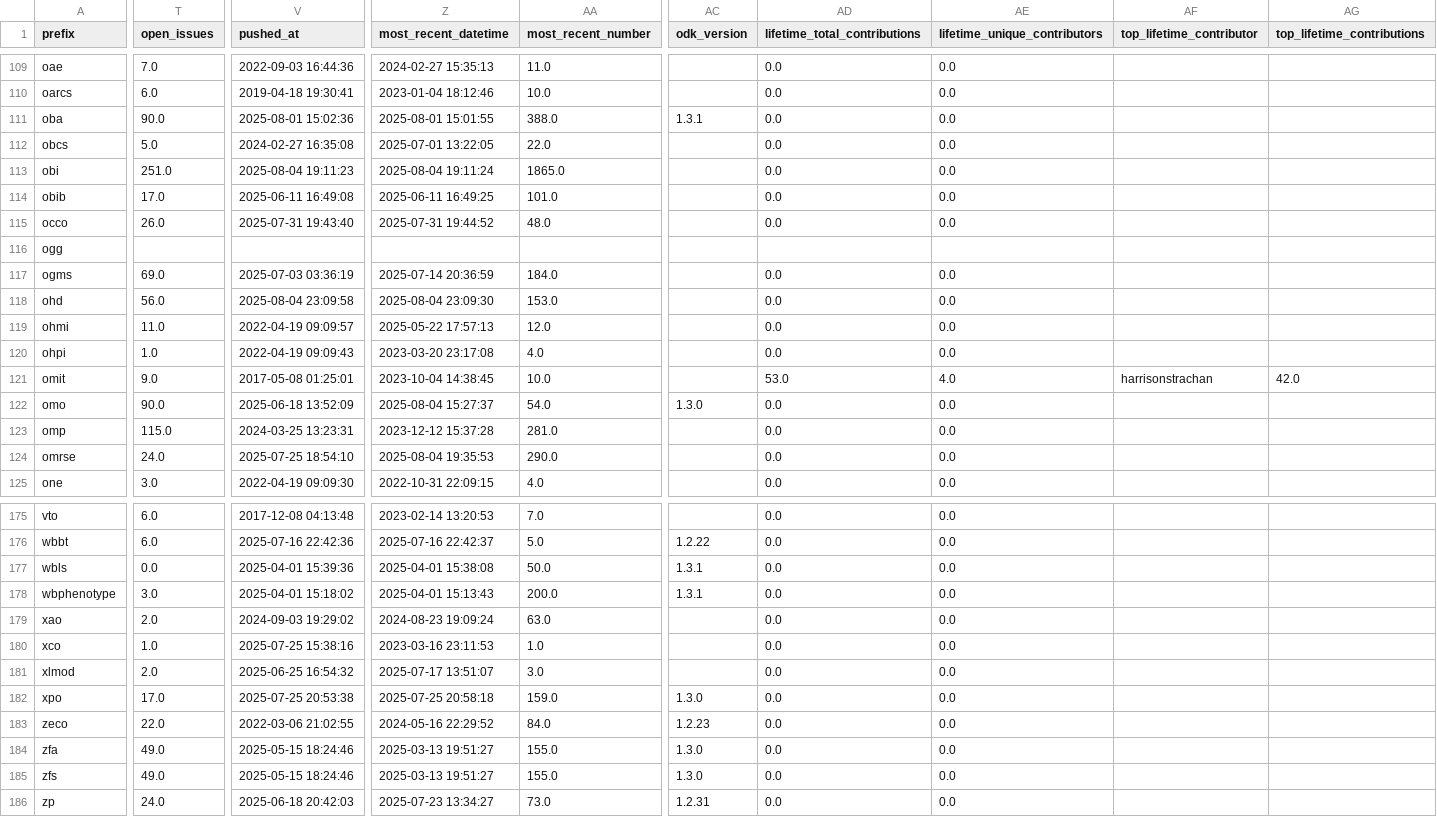
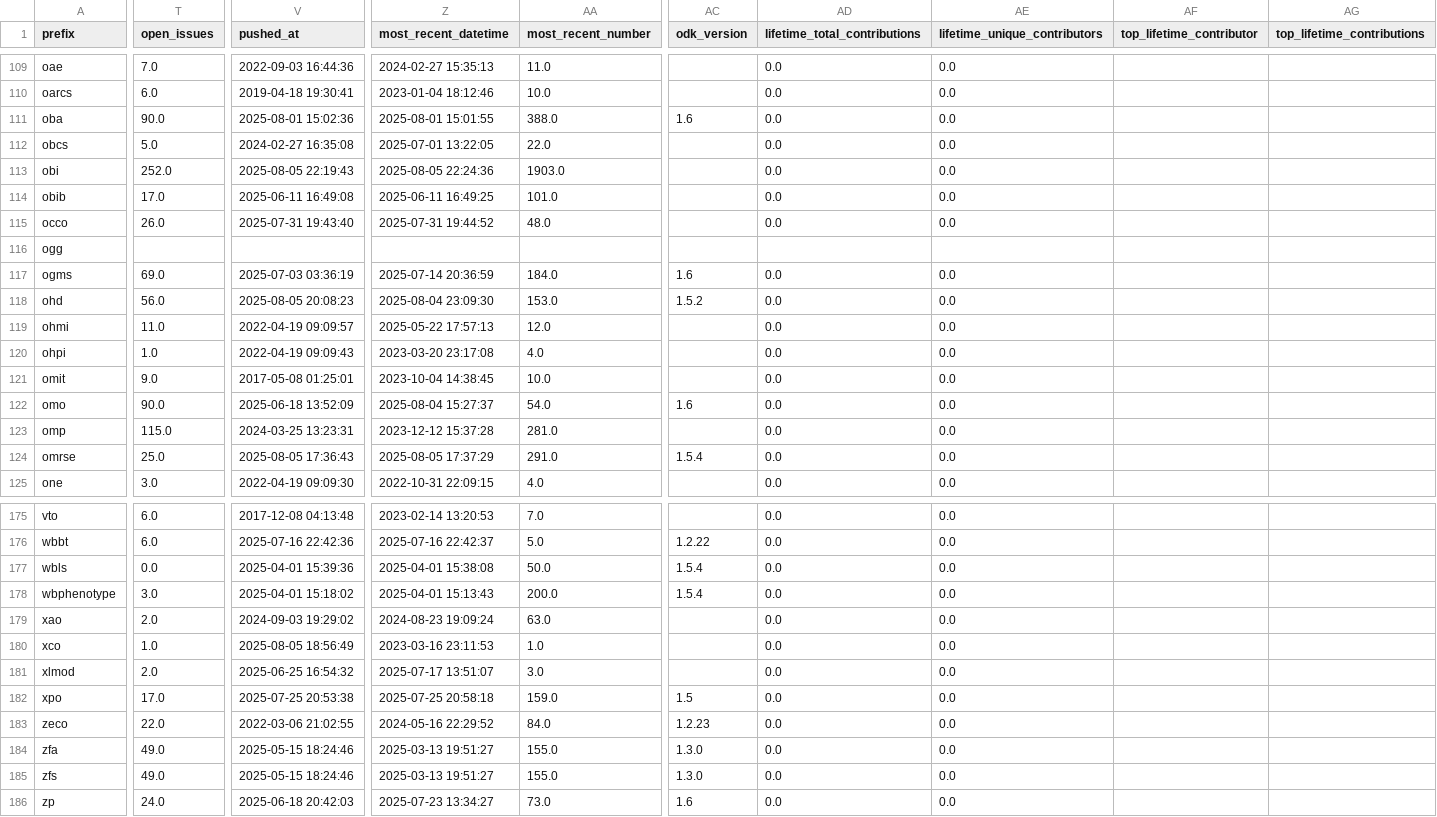
Before and after one commit to cthoyt/obo-community-health, a TSV file: data/data.tsv, drawn as a sheet; only a part is shown, gaps mark what is left out; the diff covers the shown part only; the diff names each change by its address in the sheet, - before the commit and + after, or states it on an @@ line.

```diff
--- a/data/data.tsv
+++ b/data/data.tsv
-AC111 (odk_version): 1.3.1
+AC111 (odk_version): 1.6
-T113 (open_issues): 251.0
+T113 (open_issues): 252.0
-V113 (pushed_at): 2025-08-04 19:11:23
+V113 (pushed_at): 2025-08-05 22:19:43
-Z113 (most_recent_datetime): 2025-08-04 19:11:24
+Z113 (most_recent_datetime): 2025-08-05 22:24:36
-AA113 (most_recent_number): 1865.0
+AA113 (most_recent_number): 1903.0
-AC117 (odk_version): (empty)
+AC117 (odk_version): 1.6
-V118 (pushed_at): 2025-08-04 23:09:58
+V118 (pushed_at): 2025-08-05 20:08:23
-AC118 (odk_version): (empty)
+AC118 (odk_version): 1.5.2
-AD121 (lifetime_total_contributions): 53.0
+AD121 (lifetime_total_contributions): 0.0
-AE121 (lifetime_unique_contributors): 4.0
+AE121 (lifetime_unique_contributors): 0.0
-AF121 (top_lifetime_contributor): harrisonstrachan
+AF121 (top_lifetime_contributor): (empty)
-AG121 (top_lifetime_contributions): 42.0
+AG121 (top_lifetime_contributions): (empty)
-AC122 (odk_version): 1.3.0
+AC122 (odk_version): 1.6
-T124 (open_issues): 24.0
+T124 (open_issues): 25.0
-V124 (pushed_at): 2025-07-25 18:54:10
+V124 (pushed_at): 2025-08-05 17:36:43
-Z124 (most_recent_datetime): 2025-08-04 19:35:53
+Z124 (most_recent_datetime): 2025-08-05 17:37:29
-AA124 (most_recent_number): 290.0
+AA124 (most_recent_number): 291.0
-AC124 (odk_version): (empty)
+AC124 (odk_version): 1.5.4
-AC177:AC178 (odk_version): 1.3.1
+AC177:AC178 (odk_version): 1.5.4
-V180 (pushed_at): 2025-07-25 15:38:16
+V180 (pushed_at): 2025-08-05 18:56:49
-AC182 (odk_version): 1.3.0
+AC182 (odk_version): 1.5
-AC186 (odk_version): 1.2.31
+AC186 (odk_version): 1.6
```
Also changed, not shown: 121 edited cells elsewhere in this file, 6 other files.
